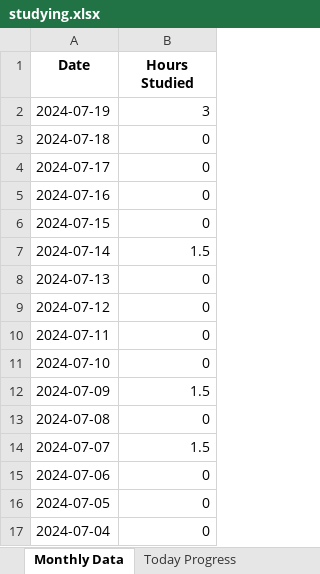
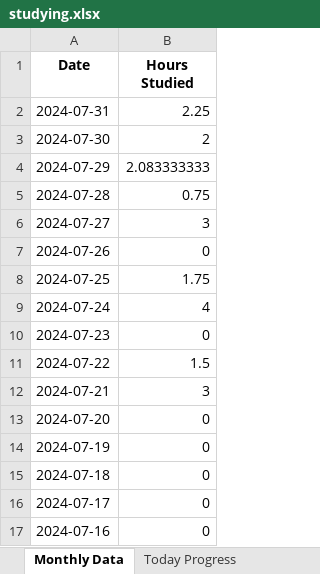
Before and after one commit to brimell/studying, an Excel workbook: studying.xlsx, sheet Monthly Data, drawn as a sheet; only a part is shown; the shorter side is filled out with more unchanged rows; values as stored, in another font and other column widths than the file's, no borders; charts and pictures not drawn; addresses are those after the commit; the diff covers the shown part only; the diff names each change by its address in the sheet, - before the commit and + after, or states it on an @@ line.

Commit message:
update - added other calenders and merged their data together

```diff
--- a/studying.xlsx (sheet Monthly Data)
+++ b/studying.xlsx (sheet Monthly Data)
+row 2: 2024-07-31 | 2.25
+row 3: 2024-07-30 | 2
+row 4: 2024-07-29 | 2.083333333
+row 5: 2024-07-28 | 0.75
+row 6: 2024-07-27 | 3
+row 7: 2024-07-26 | 0
+row 8: 2024-07-25 | 1.75
+row 9: 2024-07-24 | 4
+row 10: 2024-07-23 | 0
+row 11: 2024-07-22 | 1.5
+row 12: 2024-07-21 | 3
+row 13: 2024-07-20 | 0
-B14 (Hours Studied): 3
+B14 (Hours Studied): 0
```
Also changed, not shown: 12 removed rows elsewhere in this sheet, sheet Today Progress, charts or pictures, 2 other files.
